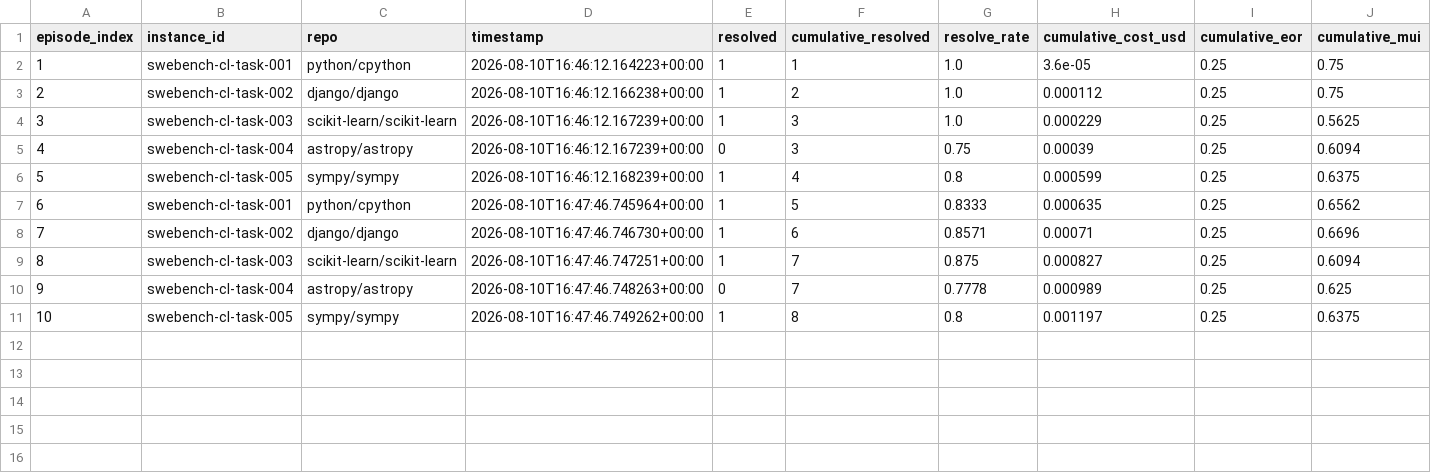
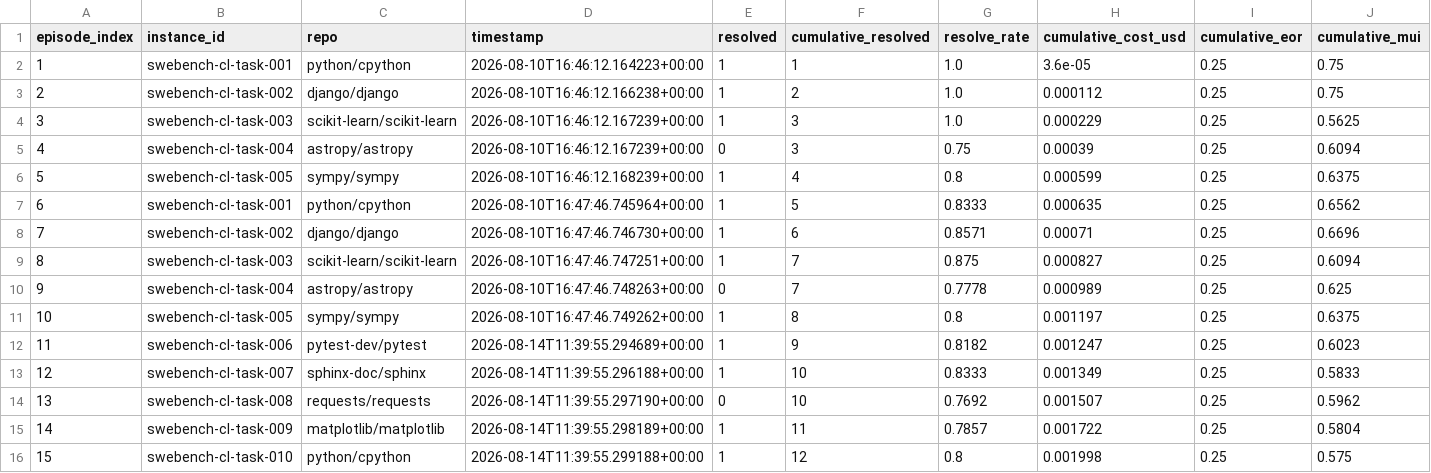
Before and after one commit to UNIL-DESI/aivc, a CSV file: eval/plots/swebench_cl_curves.csv, drawn as a sheet; only a part is shown; rows hold the shown columns only; the diff names each change by its address in the sheet, - before the commit and + after, or states it on an @@ line.

Commit message:
fix(eval): initialize DVC, configure full DAG with master eval stage, and add dry_run plot export

```diff
--- a/eval/plots/swebench_cl_curves.csv
+++ b/eval/plots/swebench_cl_curves.csv
+row 12: 11 | swebench-cl-task-006 | pytest-dev/pytest | 2026-08-14T11:39:55.294689+00:00 | 1 | 9 | 0.8182 | 0.001247 | 0.25 | 0.6023
+row 13: 12 | swebench-cl-task-007 | sphinx-doc/sphinx | 2026-08-14T11:39:55.296188+00:00 | 1 | 10 | 0.8333 | 0.001349 | 0.25 | 0.5833
+row 14: 13 | swebench-cl-task-008 | requests/requests | 2026-08-14T11:39:55.297190+00:00 | 0 | 10 | 0.7692 | 0.001507 | 0.25 | 0.5962
+row 15: 14 | swebench-cl-task-009 | matplotlib/matplotlib | 2026-08-14T11:39:55.298189+00:00 | 1 | 11 | 0.7857 | 0.001722 | 0.25 | 0.5804
+row 16: 15 | swebench-cl-task-010 | python/cpython | 2026-08-14T11:39:55.299188+00:00 | 1 | 12 | 0.8 | 0.001998 | 0.25 | 0.575
```
Also changed, not shown: eval/plots/comparative_summary.csv, 15 other files.
